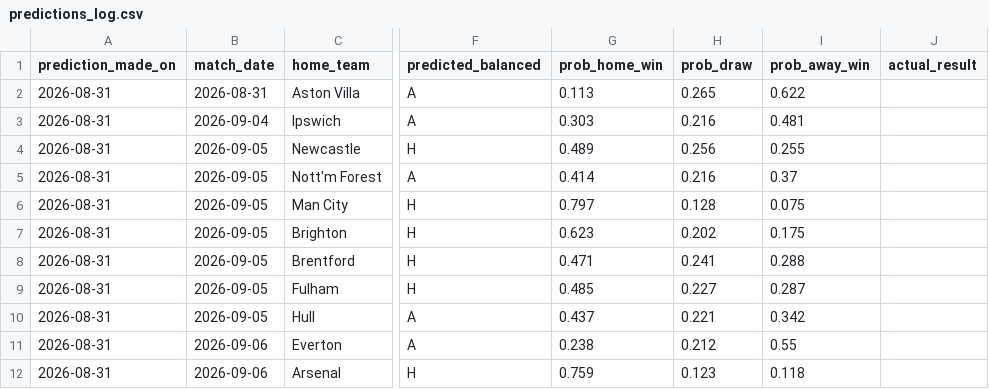
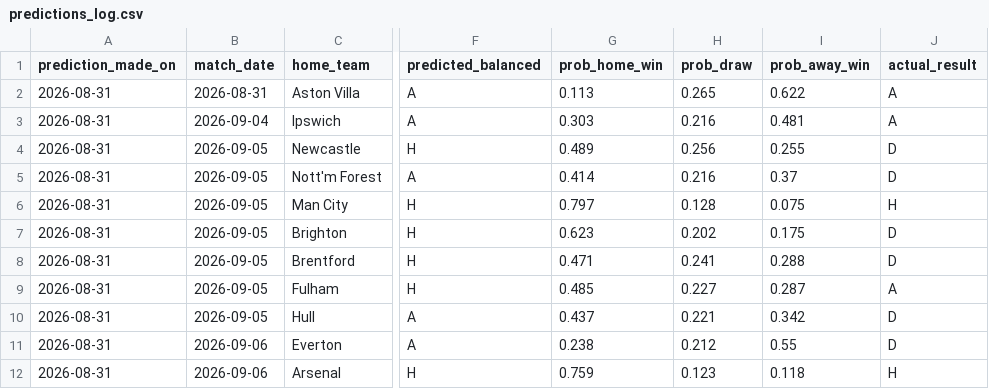
Before and after one commit to mr-billiondollar/Premiere-League-Predictor, a CSV file: data/predictions/predictions_log.csv, drawn as a sheet; only a part is shown, gaps mark what is left out; the diff names each change by its address in the sheet, - before the commit and + after, or states it on an @@ line.

```diff
--- a/data/predictions/predictions_log.csv
+++ b/data/predictions/predictions_log.csv
-J2:J3 (actual_result): (empty)
+J2:J3 (actual_result): A
-J4:J5 (actual_result): (empty)
+J4:J5 (actual_result): D
-J6 (actual_result): (empty)
+J6 (actual_result): H
-J7:J8 (actual_result): (empty)
+J7:J8 (actual_result): D
-J9 (actual_result): (empty)
+J9 (actual_result): A
-J10:J11 (actual_result): (empty)
+J10:J11 (actual_result): D
-J12 (actual_result): (empty)
+J12 (actual_result): H
```
Also changed, not shown: data/processed/model_ready.csv, 9 other files.
